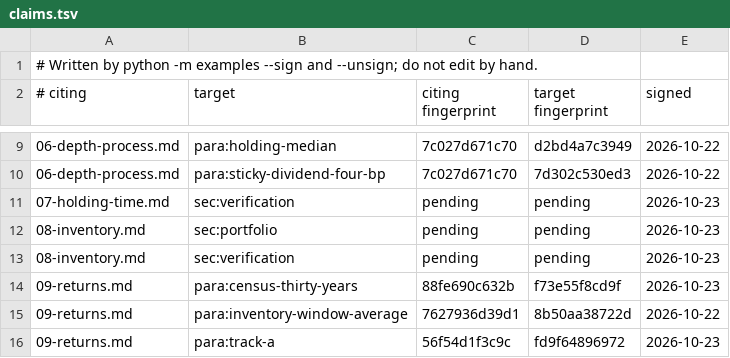
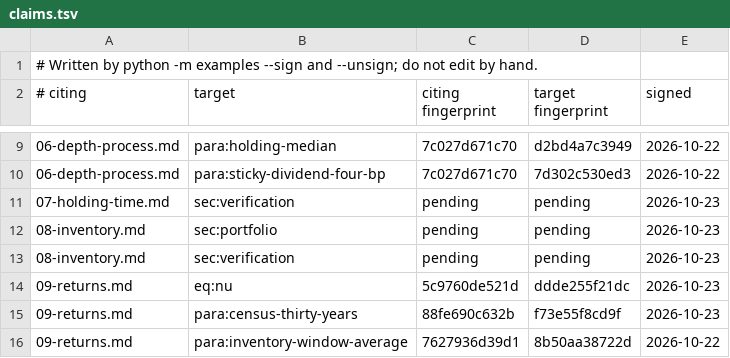
Before and after one commit to skoulik/Wheel-Model, a TSV file: sections/claims.tsv, drawn as a sheet; only a part is shown, gaps mark what is left out; the shorter side is filled out with more unchanged rows; the diff names each change by its address in the sheet, - before the commit and + after, or states it on an @@ line.

```diff
--- a/sections/claims.tsv
+++ b/sections/claims.tsv
+row 14: 09-returns.md | eq:nu | 5c9760de521d | ddde255f21dc | 2026-10-23
```
Also changed, not shown: 8 other files.
